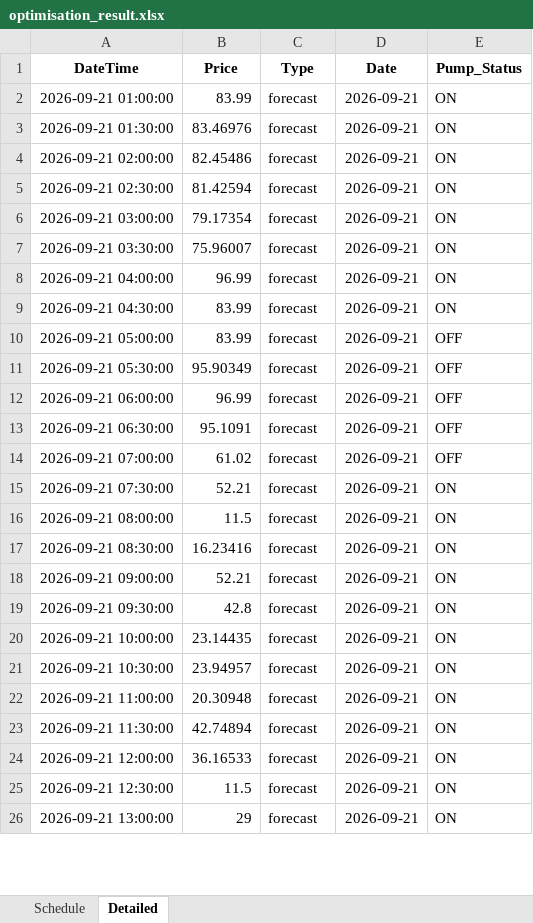
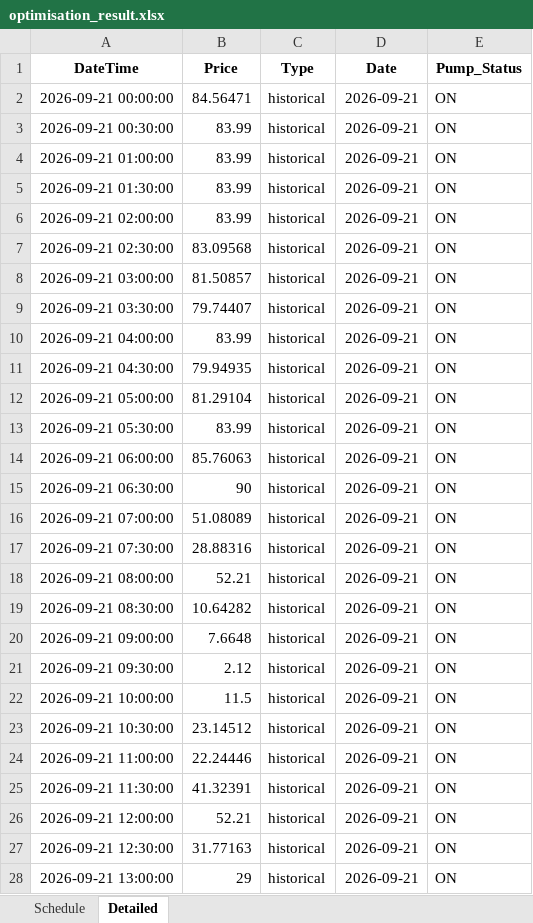
Before and after one commit to bwyLLAP/pump-optimisation-for-SHW, an Excel workbook: data/latest/optimisation_result.xlsx, sheet Detailed, drawn as a sheet; only a part is shown; values as stored, in another font and other column widths than the file's, no borders; addresses are those after the commit; the diff covers the shown part only; the diff names each change by its address in the sheet, - before the commit and + after, or states it on an @@ line.

```diff
--- a/data/latest/optimisation_result.xlsx (sheet Detailed)
+++ b/data/latest/optimisation_result.xlsx (sheet Detailed)
+row 2: 2026-09-21 00:00:00 | 84.56471 | historical | 2026-09-21 | ON
+row 3: 2026-09-21 00:30:00 | 83.99 | historical | 2026-09-21 | ON
-C4:C28 (Type): forecast
+C4:C28 (Type): historical
-B5 (Price): 83.46976
+B5 (Price): 83.99
-B6 (Price): 82.45486
+B6 (Price): 83.99
-B7 (Price): 81.42594
+B7 (Price): 83.09568
-B8 (Price): 79.17354
+B8 (Price): 81.50857
-B9 (Price): 75.96007
+B9 (Price): 79.74407
-B10 (Price): 96.99
+B10 (Price): 83.99
-B11 (Price): 83.99
+B11 (Price): 79.94935
-B12 (Price): 83.99
+B12 (Price): 81.29104
-E12:E16 (Pump_Status): OFF
+E12:E16 (Pump_Status): ON
-B13 (Price): 95.90349
+B13 (Price): 83.99
-B14 (Price): 96.99
+B14 (Price): 85.76063
-B15 (Price): 95.1091
+B15 (Price): 90
-B16 (Price): 61.02
+B16 (Price): 51.08089
-B17 (Price): 52.21
+B17 (Price): 28.88316
-B18 (Price): 11.5
+B18 (Price): 52.21
-B19 (Price): 16.23416
+B19 (Price): 10.64282
-B20 (Price): 52.21
+B20 (Price): 7.6648
-B21 (Price): 42.8
+B21 (Price): 2.12
-B22 (Price): 23.14435
+B22 (Price): 11.5
-B23 (Price): 23.94957
+B23 (Price): 23.14512
-B24 (Price): 20.30948
+B24 (Price): 22.24446
-B25 (Price): 42.74894
+B25 (Price): 41.32391
-B26 (Price): 36.16533
+B26 (Price): 52.21
-B27 (Price): 11.5
+B27 (Price): 31.77163
```
Also changed, not shown: 48 added rows and 50 edited cells elsewhere in this sheet, sheet Schedule, 3 other files.
